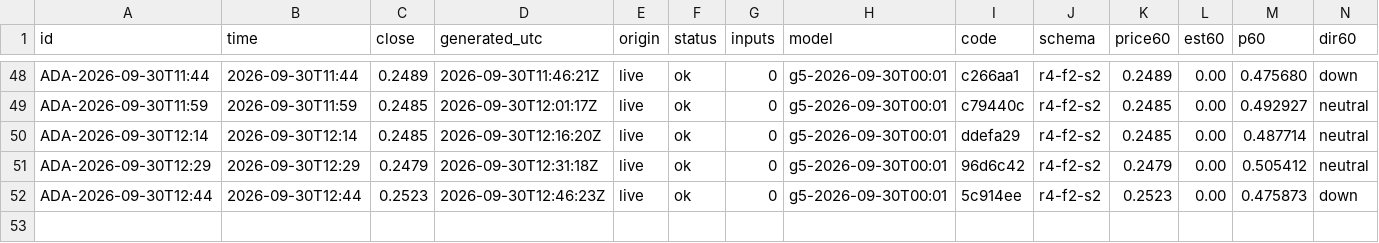
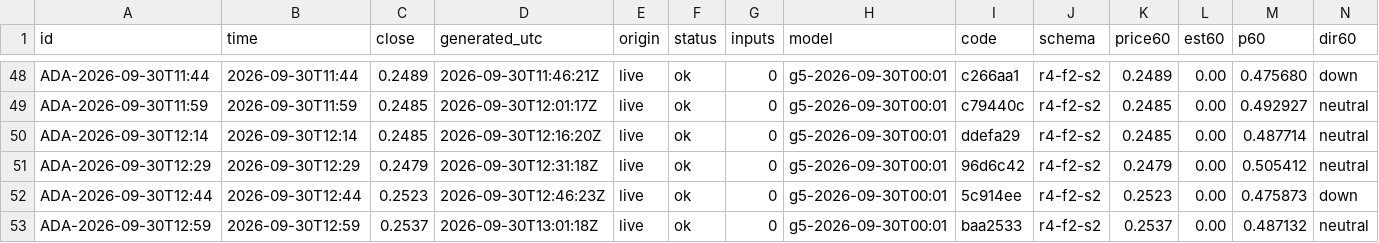
Before and after one commit to omidabduli/cardano-self-improving-prediction, a CSV file: data/predictions/2026-09-30.csv, drawn as a sheet; only a part is shown, gaps mark what is left out; rows hold the shown columns only; the diff names each change by its address in the sheet, - before the commit and + after, or states it on an @@ line.

```diff
--- a/data/predictions/2026-09-30.csv
+++ b/data/predictions/2026-09-30.csv
+row 53: ADA-2026-09-30T12:59 | 2026-09-30T12:59 | 0.2537 | 2026-09-30T13:01:18Z | live | ok | 0 | g5-2026-09-30T00:01 | baa2533 | r4-f2-s2 | 0.2537 | 0.00 | 0.487132 | neutral
```
Also changed, not shown: 3 other files.
